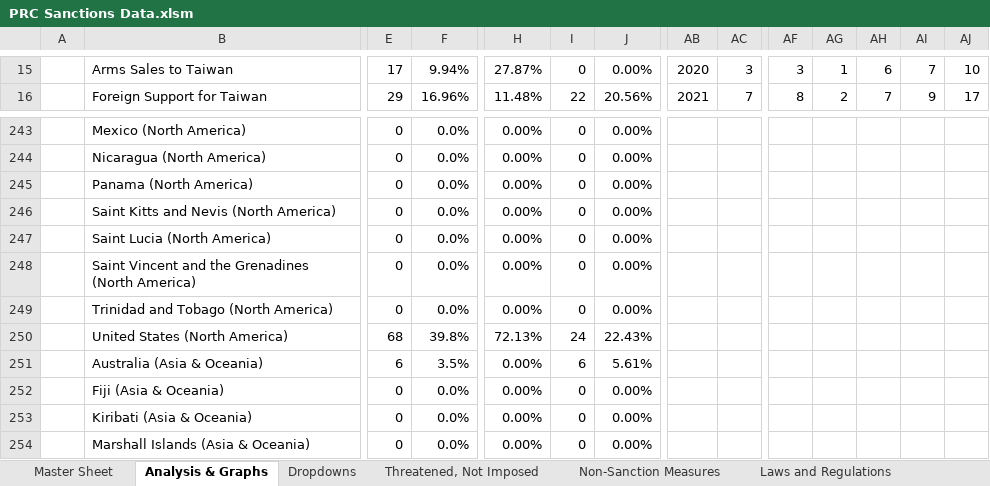
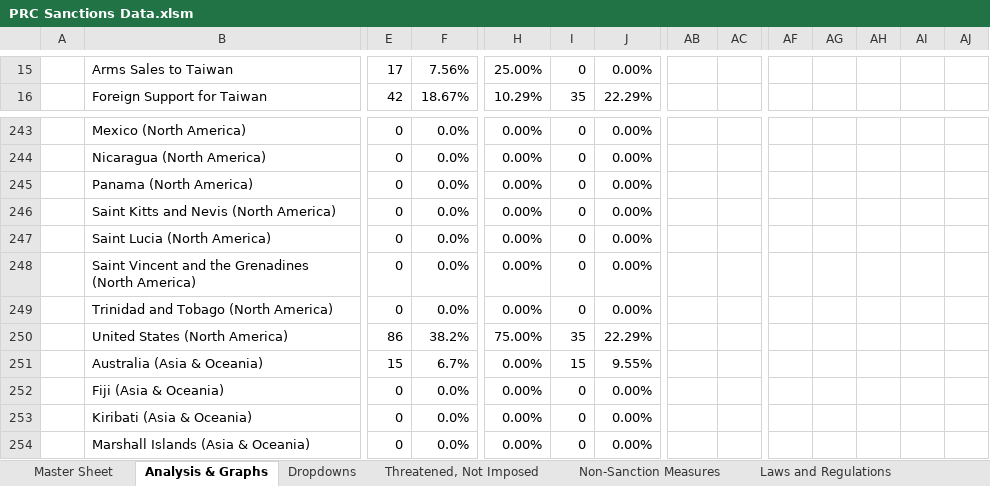
Before and after one commit to pnadelofficial/bohman_china_sanctions, an Excel workbook: PRC Sanctions Data.xlsm, sheet Analysis & Graphs, drawn as a sheet; only a part is shown, gaps mark what is left out; values as stored, in another font and other column widths than the file's, no cell formats; charts and pictures and table styles not drawn; the diff covers the shown part only; the diff names each change by its address in the sheet, - before the commit and + after, or states it on an @@ line.

```diff
--- a/PRC Sanctions Data.xlsm (sheet Analysis & Graphs)
+++ b/PRC Sanctions Data.xlsm (sheet Analysis & Graphs)
-F15: 9.94%
+F15: 7.56%
-H15: 27.87%
+H15: 25.00%
-AB15: 2020
+AB15: (empty)
-AC15: 3
+AC15: (empty)
-AF15: 3
+AF15: (empty)
-AG15: 1
+AG15: (empty)
-AH15: 6
+AH15: (empty)
-AI15: 7
+AI15: (empty)
-AJ15: 10
+AJ15: (empty)
-E16: 29
+E16: 42
-F16: 16.96%
+F16: 18.67%
-H16: 11.48%
+H16: 10.29%
-I16: 22
+I16: 35
-J16: 20.56%
+J16: 22.29%
-AB16: 2021
+AB16: (empty)
-AC16: 7
+AC16: (empty)
-AF16: 8
+AF16: (empty)
-AG16: 2
+AG16: (empty)
-AH16: 7
+AH16: (empty)
-AI16: 9
+AI16: (empty)
-AJ16: 17
+AJ16: (empty)
-E250: 68
+E250: 86
-F250: 39.8%
+F250: 38.2%
-H250: 72.13%
+H250: 75.00%
-I250: 24
+I250: 35
-J250: 22.43%
+J250: 22.29%
-E251: 6
+E251: 15
-F251: 3.5%
+F251: 6.7%
-I251: 6
+I251: 15
-J251: 5.61%
+J251: 9.55%
```
Also changed, not shown: 37 added rows, 4 removed rows and 439 edited cells elsewhere in this sheet, sheet Master Sheet, sheet Non-Sanction Measures, sheet Coding and Collection Notes, sheet Threatened, Not Imposed, sheet Dropdowns, sheet Regulatory Updates, other sheet tabs, cell formats, formulas that keep their value, charts or pictures.
